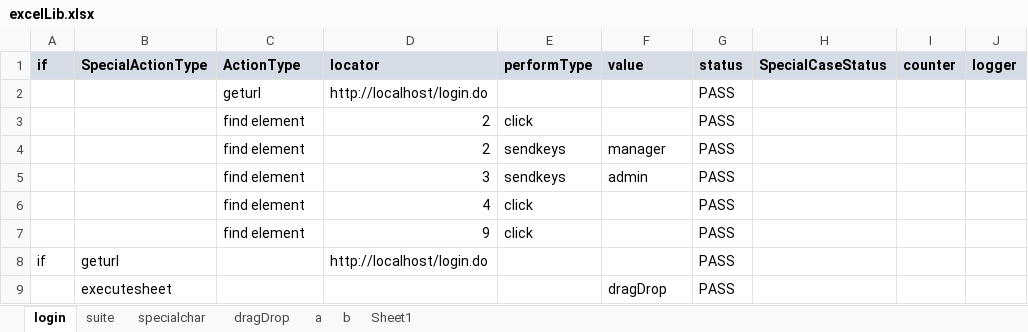
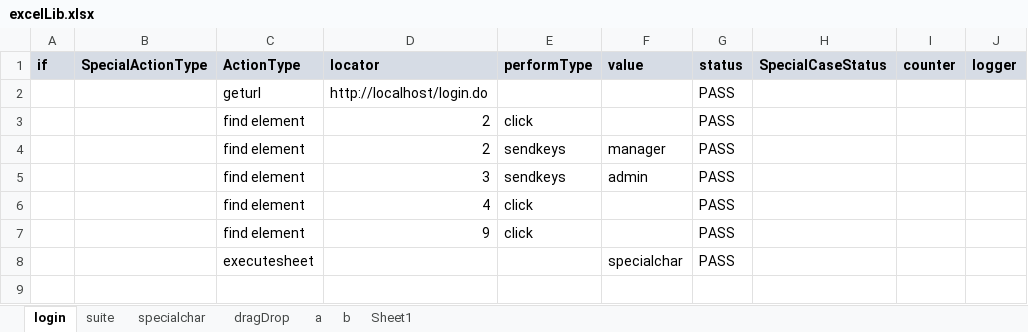
Before and after one commit to saiparth/hybrid-mvn, an Excel workbook: mavenHybrid/webdriver/excelLib.xlsx, sheet login, drawn as a sheet; values as stored, in another font and other column widths than the file's, no borders; conditional formats not drawn; removed rows and columns are numbered as before the commit, all else as after; the diff names each change by its address in the sheet, - before the commit and + after, or states it on an @@ line.

```diff
--- a/mavenHybrid/webdriver/excelLib.xlsx (sheet login)
+++ b/mavenHybrid/webdriver/excelLib.xlsx (sheet login)
-row 8: if | geturl |  | http://localhost/login.do |  |  | PASS
-row 9:  | executesheet |  |  |  | dragDrop | PASS
+row 8:  |  | executesheet |  |  | specialchar | PASS
```
Also changed, not shown: sheet b, sheet Sheet1, sheet suite, sheet dragDrop, sheet specialchar, sheet a, 4 other files.
